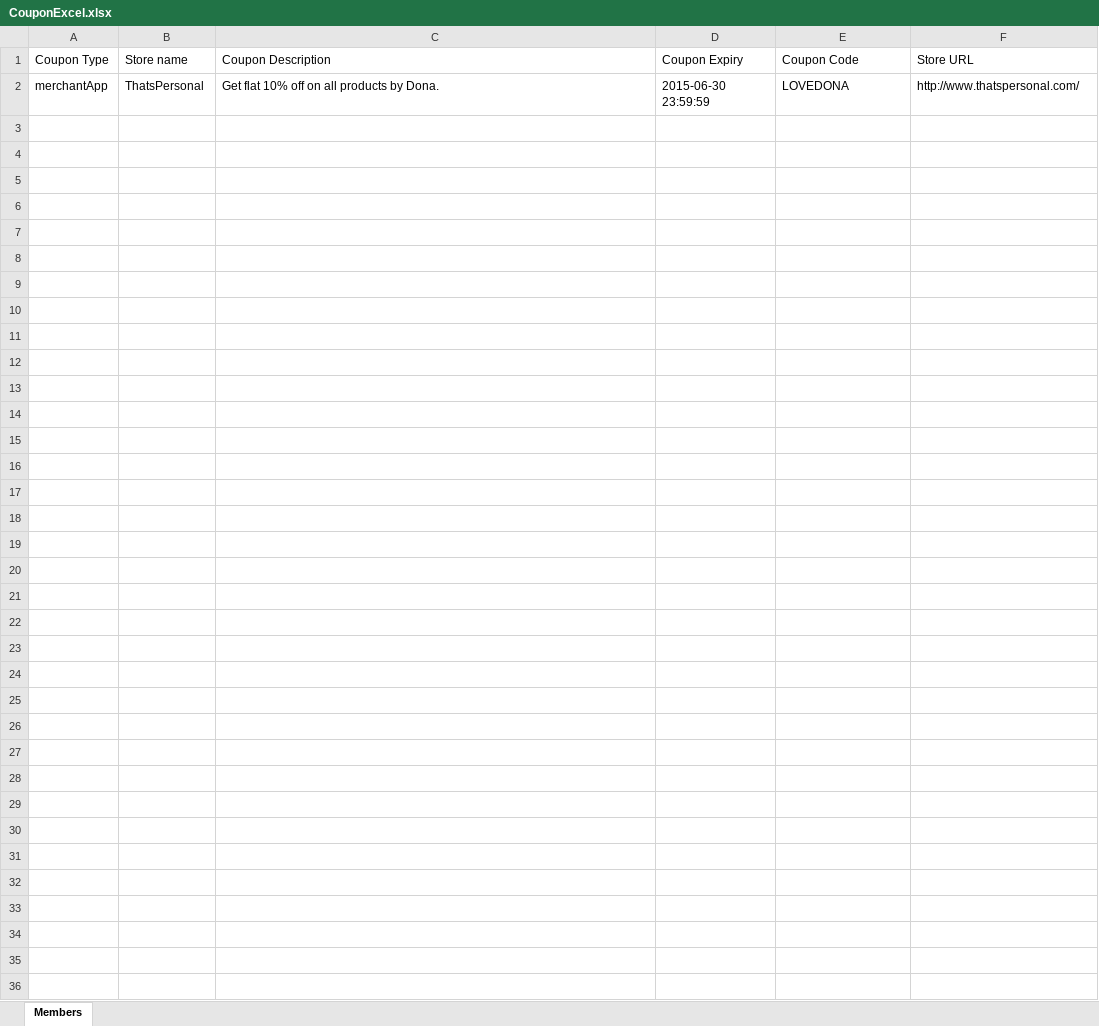
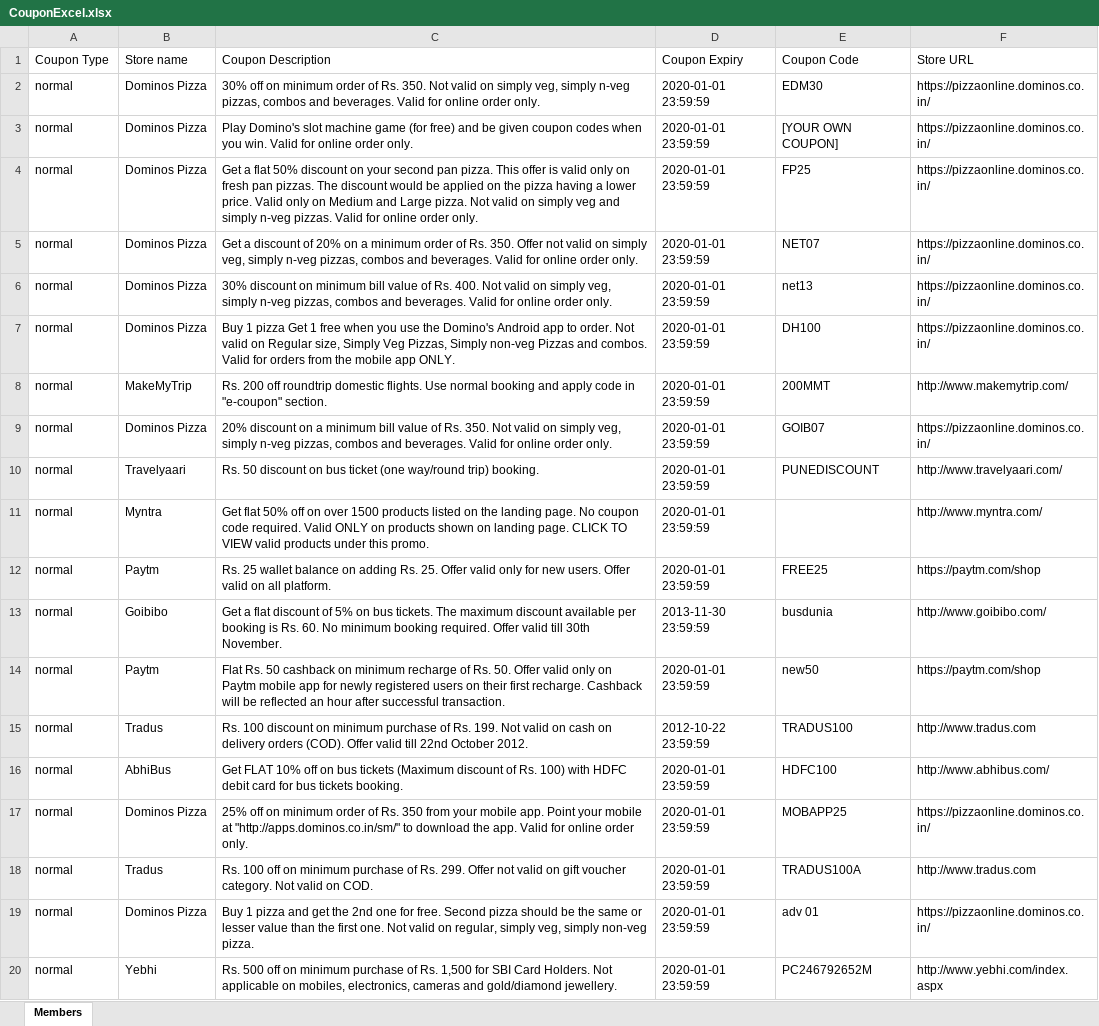
Before and after one commit to anurag-m-gupta/basic, an Excel workbook: web/CouponExcel.xlsx, sheet Members, drawn as a sheet; only a part is shown; values as stored, in another font and other column widths than the file's, no borders; removed rows and columns are numbered as before the commit, all else as after; the diff covers the shown part only; the diff names each change by its address in the sheet, - before the commit and + after, or states it on an @@ line.

```diff
--- a/web/CouponExcel.xlsx (sheet Members)
+++ b/web/CouponExcel.xlsx (sheet Members)
-row 2: merchantApp | ThatsPersonal | Get flat 10% off on all products by Dona. | 2015-06-30 23:59:59 | LOVEDONA | http://www.thatspersonal.com/
+row 2: normal | Dominos Pizza | 30% off on minimum order of Rs. 350. Not valid on simply veg, simply n-veg pizzas, combos and beverages. Valid for online order only. | 2020-01-01 23:59:59 | EDM30 | https://pizzaonline.dominos.co.in/
+row 3: normal | Dominos Pizza | Play Domino's slot machine game (for free) and be given coupon codes when you win. Valid for online order only. | 2020-01-01 23:59:59 | [YOUR OWN COUPON] | https://pizzaonline.dominos.co.in/
+row 4: normal | Dominos Pizza | Get a flat 50% discount on your second pan pizza. This offer is valid only on fresh pan pizzas. The discount would be applied on the pizza having a lower price. Valid only on Medium and Large pizza. Not valid on simply veg and simply n-veg pizzas. Valid for online order only. | 2020-01-01 23:59:59 | FP25 | https://pizzaonline.dominos.co.in/
+row 5: normal | Dominos Pizza | Get a discount of 20% on a minimum order of Rs. 350. Offer not valid on simply veg, simply n-veg pizzas, combos and beverages. Valid for online order only. | 2020-01-01 23:59:59 | NET07 | https://pizzaonline.dominos.co.in/
+row 6: normal | Dominos Pizza | 30% discount on minimum bill value of Rs. 400. Not valid on simply veg, simply n-veg pizzas, combos and beverages. Valid for online order only. | 2020-01-01 23:59:59 | net13 | https://pizzaonline.dominos.co.in/
+row 7: normal | Dominos Pizza | Buy 1 pizza Get 1 free when you use the Domino's Android app to order. Not valid on Regular size, Simply Veg Pizzas, Simply non-veg Pizzas and combos. Valid for orders from the mobile app ONLY. | 2020-01-01 23:59:59 | DH100 | https://pizzaonline.dominos.co.in/
+row 8: normal | MakeMyTrip | Rs. 200 off roundtrip domestic flights. Use normal booking and apply code in "e-coupon" section. | 2020-01-01 23:59:59 | 200MMT | http://www.makemytrip.com/
+row 9: normal | Dominos Pizza | 20% discount on a minimum bill value of Rs. 350. Not valid on simply veg, simply n-veg pizzas, combos and beverages. Valid for online order only. | 2020-01-01 23:59:59 | GOIB07 | https://pizzaonline.dominos.co.in/
+row 10: normal | Travelyaari | Rs. 50 discount on bus ticket (one way/round trip) booking. | 2020-01-01 23:59:59 | PUNEDISCOUNT | http://www.travelyaari.com/
+row 11: normal | Myntra | Get flat 50% off on over 1500 products listed on the landing page. No coupon code required. Valid ONLY on products shown on landing page. CLICK TO VIEW valid products under this promo. | 2020-01-01 23:59:59 |  | http://www.myntra.com/
+row 12: normal | Paytm | Rs. 25 wallet balance on adding Rs. 25. Offer valid only for new users. Offer valid on all platform. | 2020-01-01 23:59:59 | FREE25 | https://paytm.com/shop
+row 13: normal | Goibibo | Get a flat discount of 5% on bus tickets. The maximum discount available per booking is Rs. 60. No minimum booking required. Offer valid till 30th November. | 2013-11-30 23:59:59 | busdunia | http://www.goibibo.com/
+row 14: normal | Paytm | Flat Rs. 50 cashback on minimum recharge of Rs. 50. Offer valid only on Paytm mobile app for newly registered users on their first recharge. Cashback will be reflected an hour after successful transaction. | 2020-01-01 23:59:59 | new50 | https://paytm.com/shop
+row 15: normal | Tradus | Rs. 100 discount on minimum purchase of Rs. 199. Not valid on cash on delivery orders (COD). Offer valid till 22nd October 2012. | 2012-10-22 23:59:59 | TRADUS100 | http://www.tradus.com
+row 16: normal | AbhiBus | Get FLAT 10% off on bus tickets (Maximum discount of Rs. 100) with HDFC debit card for bus tickets booking. | 2020-01-01 23:59:59 | HDFC100 | http://www.abhibus.com/
+row 17: normal | Dominos Pizza | 25% off on minimum order of Rs. 350 from your mobile app. Point your mobile at "http://apps.dominos.co.in/sm/" to download the app. Valid for online order only. | 2020-01-01 23:59:59 | MOBAPP25 | https://pizzaonline.dominos.co.in/
+row 18: normal | Tradus | Rs. 100 off on minimum purchase of Rs. 299. Offer not valid on gift voucher category. Not valid on COD. | 2020-01-01 23:59:59 | TRADUS100A | http://www.tradus.com
+row 19: normal | Dominos Pizza | Buy 1 pizza and get the 2nd one for free. Second pizza should be the same or lesser value than the first one. Not valid on regular, simply veg, simply non-veg pizza. | 2020-01-01 23:59:59 | adv 01 | https://pizzaonline.dominos.co.in/
+row 20: normal | Yebhi | Rs. 500 off on minimum purchase of Rs. 1,500 for SBI Card Holders. Not applicable on mobiles, electronics, cameras and gold/diamond jewellery. | 2020-01-01 23:59:59 | PC246792652M | http://www.yebhi.com/index.aspx
```
Also changed, not shown: 41 added rows elsewhere in this sheet, 9 other files.
